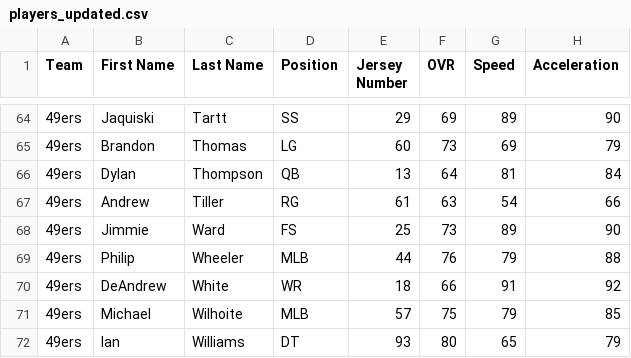
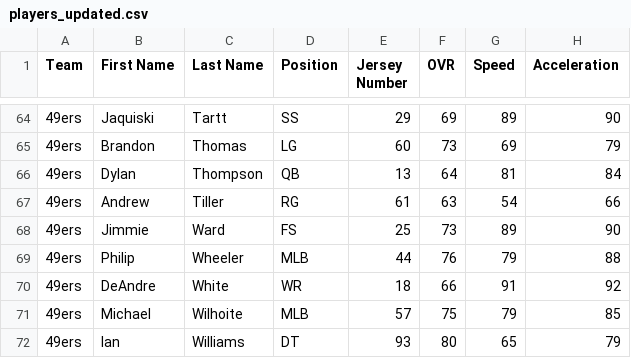
Before and after one commit to maxmac70/blah-blah, a CSV file: csv/players_updated.csv, drawn as a sheet; only a part is shown, gaps mark what is left out; the diff names each change by its address in the sheet, - before the commit and + after, or states it on an @@ line.

Commit message:
draft info fix helper

```diff
--- a/csv/players_updated.csv
+++ b/csv/players_updated.csv
-B70 (First Name): DeAndrew
+B70 (First Name): DeAndre
```
Also changed, not shown: 2 other files.
